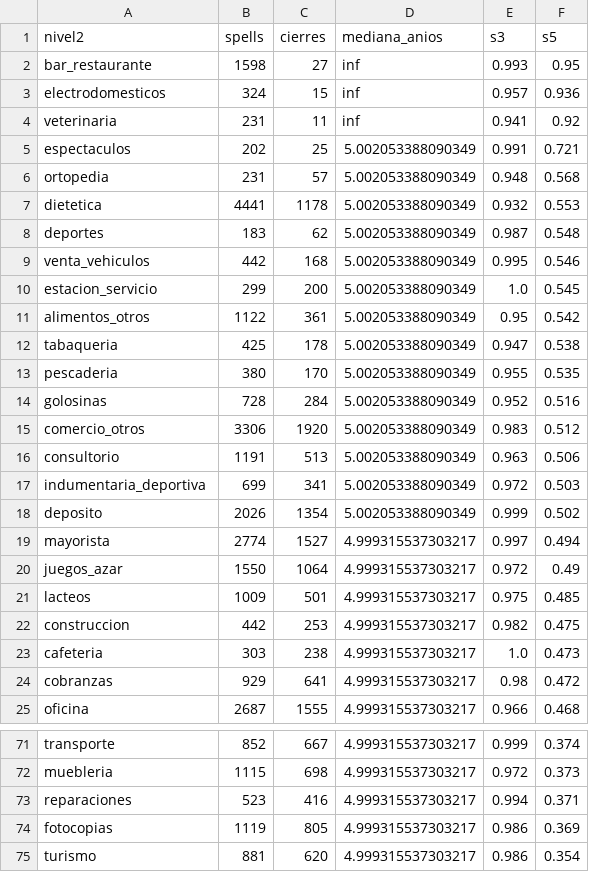
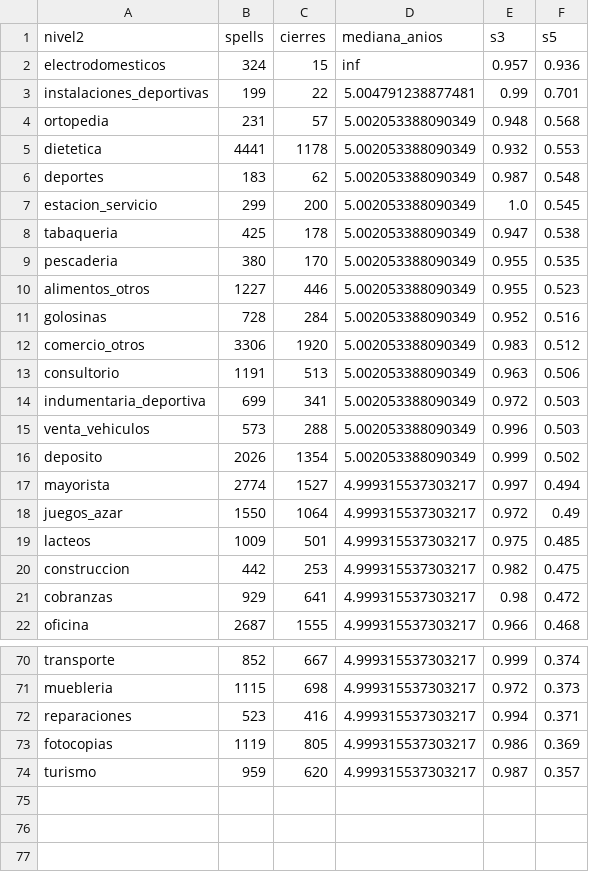
Before and after one commit to Facundo485/ViabilidadComercialCordoba, a CSV file: pipeline/supervivencia_nivel2.csv, drawn as a sheet; only a part is shown, gaps mark what is left out; the diff covers the shown part only.

```diff
--- a/pipeline/supervivencia_nivel2.csv
+++ b/pipeline/supervivencia_nivel2.csv
@@ -1,6 +1,4 @@
 nivel2,spells,cierres,mediana_anios,s3,s5
-bar_restaurante,1598,27,inf,0.993,0.95
 electrodomesticos,324,15,inf,0.957,0.936
-veterinaria,231,11,inf,0.941,0.92
-espectaculos,202,25,5.002053388090349,0.991,0.721
+instalaciones_deportivas,199,22,5.004791238877481,0.99,0.701
 ortopedia,231,57,5.002053388090349,0.948,0.568
@@ -8,7 +6,6 @@ dietetica,4441,1178,5.002053388090349,0.932,0.553
 deportes,183,62,5.002053388090349,0.987,0.548
-venta_vehiculos,442,168,5.002053388090349,0.995,0.546
 estacion_servicio,299,200,5.002053388090349,1.0,0.545
-alimentos_otros,1122,361,5.002053388090349,0.95,0.542
 tabaqueria,425,178,5.002053388090349,0.947,0.538
 pescaderia,380,170,5.002053388090349,0.955,0.535
+alimentos_otros,1227,446,5.002053388090349,0.955,0.523
 golosinas,728,284,5.002053388090349,0.952,0.516
@@ -17,2 +14,3 @@ consultorio,1191,513,5.002053388090349,0.963,0.506
 indumentaria_deportiva,699,341,5.002053388090349,0.972,0.503
+venta_vehiculos,573,288,5.002053388090349,0.996,0.503
 deposito,2026,1354,5.002053388090349,0.999,0.502
@@ -22,3 +20,2 @@ lacteos,1009,501,4.999315537303217,0.975,0.485
 construccion,442,253,4.999315537303217,0.982,0.475
-cafeteria,303,238,4.999315537303217,1.0,0.473
 cobranzas,929,641,4.999315537303217,0.98,0.472
@@ -74,2 +73,2 @@ reparaciones,523,416,4.999315537303217,0.994,0.371
 fotocopias,1119,805,4.999315537303217,0.986,0.369
-turismo,881,620,4.999315537303217,0.986,0.354
+turismo,959,620,4.999315537303217,0.987,0.357
```
Also changed, not shown: 5 added rows, 3 removed rows, 5 moved rows and 5 edited cells elsewhere in this file, pipeline/referencia/mapeo_rubros.csv, pipeline/resumen_rubros.csv, 5 other files.
